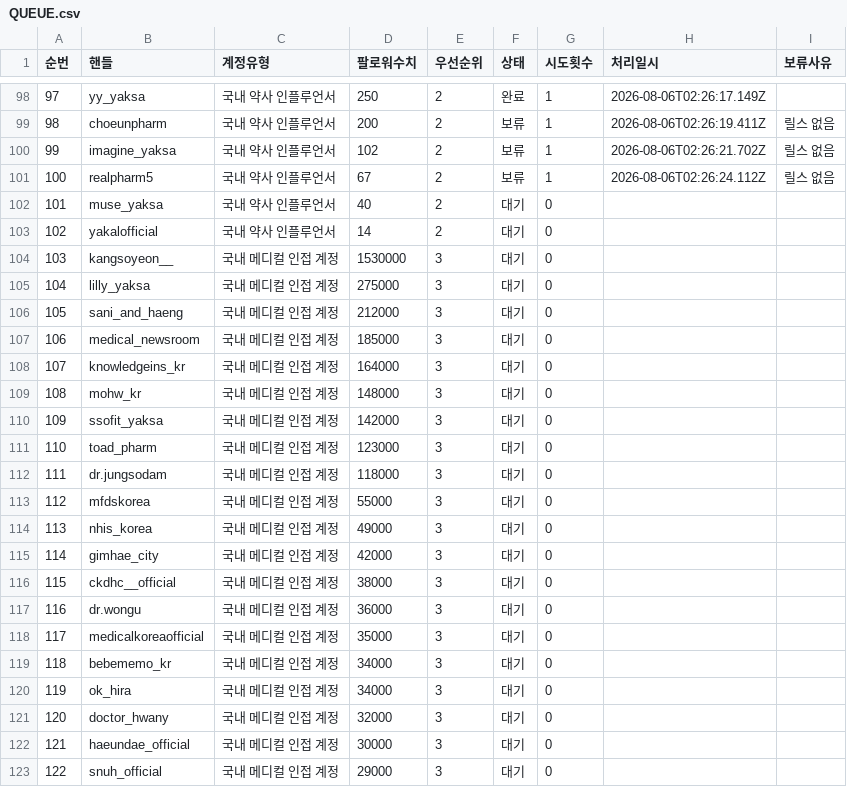
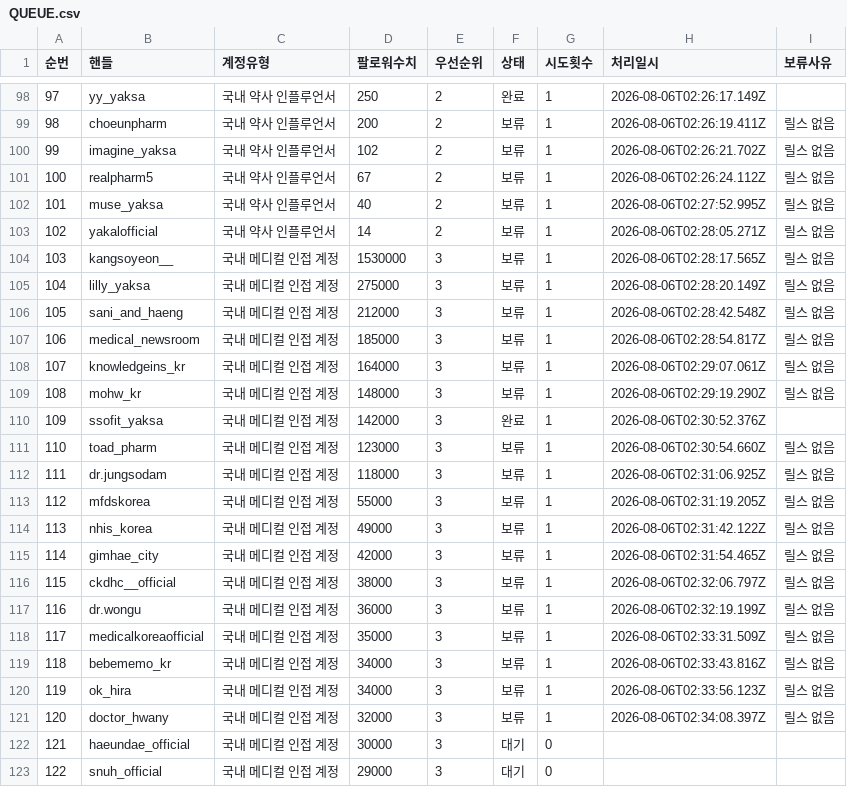
Before and after one commit to yeohj0710/pharm-social-intelligence, a CSV file: work/QUEUE.csv, drawn as a sheet; only a part is shown, gaps mark what is left out.

Commit message:
feat: mine 120 Instagram accounts in in-app browser
Persist 120 account queue outcomes, reel observations, and the in-app-browser mining state.

```diff
--- a/work/QUEUE.csv
+++ b/work/QUEUE.csv
@@ -101,22 +101,22 @@
 100,realpharm5,국내 약사 인플루언서,67,2,보류,1,2026-08-06T02:26:24.112Z,릴스 없음
-101,muse_yaksa,국내 약사 인플루언서,40,2,대기,0,,
-102,yakalofficial,국내 약사 인플루언서,14,2,대기,0,,
-103,kangsoyeon__,국내 메디컬 인접 계정,1530000,3,대기,0,,
-104,lilly_yaksa,국내 메디컬 인접 계정,275000,3,대기,0,,
-105,sani_and_haeng,국내 메디컬 인접 계정,212000,3,대기,0,,
-106,medical_newsroom,국내 메디컬 인접 계정,185000,3,대기,0,,
-107,knowledgeins_kr,국내 메디컬 인접 계정,164000,3,대기,0,,
-108,mohw_kr,국내 메디컬 인접 계정,148000,3,대기,0,,
-109,ssofit_yaksa,국내 메디컬 인접 계정,142000,3,대기,0,,
-110,toad_pharm,국내 메디컬 인접 계정,123000,3,대기,0,,
-111,dr.jungsodam,국내 메디컬 인접 계정,118000,3,대기,0,,
-112,mfdskorea,국내 메디컬 인접 계정,55000,3,대기,0,,
-113,nhis_korea,국내 메디컬 인접 계정,49000,3,대기,0,,
-114,gimhae_city,국내 메디컬 인접 계정,42000,3,대기,0,,
-115,ckdhc__official,국내 메디컬 인접 계정,38000,3,대기,0,,
-116,dr.wongu,국내 메디컬 인접 계정,36000,3,대기,0,,
-117,medicalkoreaofficial,국내 메디컬 인접 계정,35000,3,대기,0,,
-118,bebememo_kr,국내 메디컬 인접 계정,34000,3,대기,0,,
-119,ok_hira,국내 메디컬 인접 계정,34000,3,대기,0,,
-120,doctor_hwany,국내 메디컬 인접 계정,32000,3,대기,0,,
+101,muse_yaksa,국내 약사 인플루언서,40,2,보류,1,2026-08-06T02:27:52.995Z,릴스 없음
+102,yakalofficial,국내 약사 인플루언서,14,2,보류,1,2026-08-06T02:28:05.271Z,릴스 없음
+103,kangsoyeon__,국내 메디컬 인접 계정,1530000,3,보류,1,2026-08-06T02:28:17.565Z,릴스 없음
+104,lilly_yaksa,국내 메디컬 인접 계정,275000,3,보류,1,2026-08-06T02:28:20.149Z,릴스 없음
+105,sani_and_haeng,국내 메디컬 인접 계정,212000,3,보류,1,2026-08-06T02:28:42.548Z,릴스 없음
+106,medical_newsroom,국내 메디컬 인접 계정,185000,3,보류,1,2026-08-06T02:28:54.817Z,릴스 없음
+107,knowledgeins_kr,국내 메디컬 인접 계정,164000,3,보류,1,2026-08-06T02:29:07.061Z,릴스 없음
+108,mohw_kr,국내 메디컬 인접 계정,148000,3,보류,1,2026-08-06T02:29:19.290Z,릴스 없음
+109,ssofit_yaksa,국내 메디컬 인접 계정,142000,3,완료,1,2026-08-06T02:30:52.376Z,
+110,toad_pharm,국내 메디컬 인접 계정,123000,3,보류,1,2026-08-06T02:30:54.660Z,릴스 없음
+111,dr.jungsodam,국내 메디컬 인접 계정,118000,3,보류,1,2026-08-06T02:31:06.925Z,릴스 없음
+112,mfdskorea,국내 메디컬 인접 계정,55000,3,보류,1,2026-08-06T02:31:19.205Z,릴스 없음
+113,nhis_korea,국내 메디컬 인접 계정,49000,3,보류,1,2026-08-06T02:31:42.122Z,릴스 없음
+114,gimhae_city,국내 메디컬 인접 계정,42000,3,보류,1,2026-08-06T02:31:54.465Z,릴스 없음
+115,ckdhc__official,국내 메디컬 인접 계정,38000,3,보류,1,2026-08-06T02:32:06.797Z,릴스 없음
+116,dr.wongu,국내 메디컬 인접 계정,36000,3,보류,1,2026-08-06T02:32:19.199Z,릴스 없음
+117,medicalkoreaofficial,국내 메디컬 인접 계정,35000,3,보류,1,2026-08-06T02:33:31.509Z,릴스 없음
+118,bebememo_kr,국내 메디컬 인접 계정,34000,3,보류,1,2026-08-06T02:33:43.816Z,릴스 없음
+119,ok_hira,국내 메디컬 인접 계정,34000,3,보류,1,2026-08-06T02:33:56.123Z,릴스 없음
+120,doctor_hwany,국내 메디컬 인접 계정,32000,3,보류,1,2026-08-06T02:34:08.397Z,릴스 없음
 121,haeundae_official,국내 메디컬 인접 계정,30000,3,대기,0,,
```
Also changed, not shown: public/data/accounts.csv, 3 other files.
